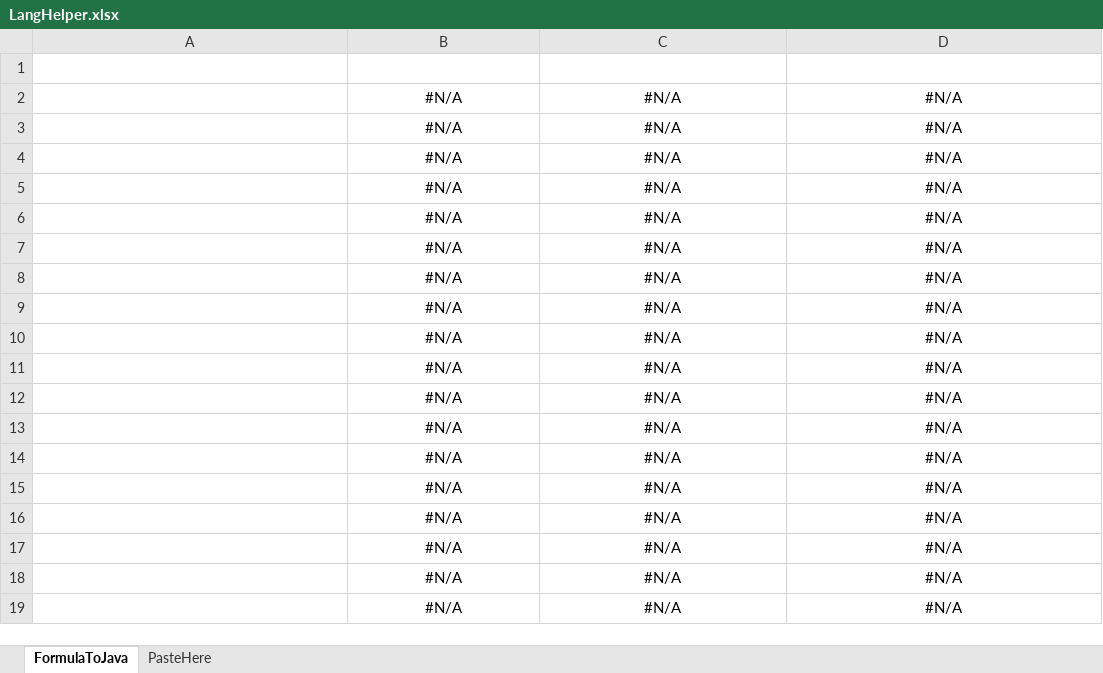
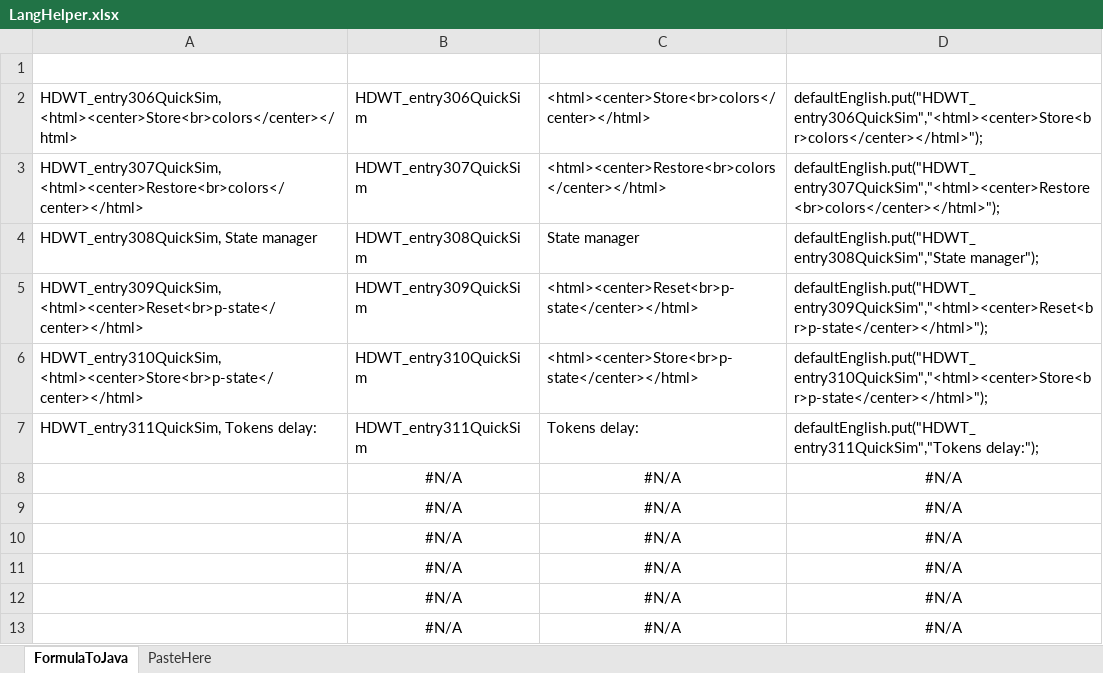
Before and after one commit to bszawulak/HolmesPN, an Excel workbook: LangHelper.xlsx, sheet FormulaToJava, drawn as a sheet; only a part is shown; the shorter side is filled out with more unchanged rows; values as stored, in another font and other column widths than the file's, no borders; removed rows and columns are numbered as before the commit, all else as after; the diff names each change by its address in the sheet, - before the commit and + after, or states it on an @@ line.

```diff
--- a/LangHelper.xlsx (sheet FormulaToJava)
+++ b/LangHelper.xlsx (sheet FormulaToJava)
-row 2:  | #N/A | #N/A | #N/A
-row 3:  | #N/A | #N/A | #N/A
-row 4:  | #N/A | #N/A | #N/A
-row 5:  | #N/A | #N/A | #N/A
-row 6:  | #N/A | #N/A | #N/A
-row 7:  | #N/A | #N/A | #N/A
+row 2: HDWT_entry306QuickSim, <html><center>Store<br>colors</center></html> | HDWT_entry306QuickSim | <html><center>Store<br>colors</center></html> | defaultEnglish.put("HDWT_entry306QuickSim","<html><center>Store<br>colors</center></html>");
+row 3: HDWT_entry307QuickSim, <html><center>Restore<br>colors</center></html> | HDWT_entry307QuickSim | <html><center>Restore<br>colors</center></html> | defaultEnglish.put("HDWT_entry307QuickSim","<html><center>Restore<br>colors</center></html>");
+row 4: HDWT_entry308QuickSim, State manager | HDWT_entry308QuickSim | State manager | defaultEnglish.put("HDWT_entry308QuickSim","State manager");
+row 5: HDWT_entry309QuickSim, <html><center>Reset<br>p-state</center></html> | HDWT_entry309QuickSim | <html><center>Reset<br>p-state</center></html> | defaultEnglish.put("HDWT_entry309QuickSim","<html><center>Reset<br>p-state</center></html>");
+row 6: HDWT_entry310QuickSim, <html><center>Store<br>p-state</center></html> | HDWT_entry310QuickSim | <html><center>Store<br>p-state</center></html> | defaultEnglish.put("HDWT_entry310QuickSim","<html><center>Store<br>p-state</center></html>");
+row 7: HDWT_entry311QuickSim, Tokens delay: | HDWT_entry311QuickSim | Tokens delay: | defaultEnglish.put("HDWT_entry311QuickSim","Tokens delay:");
```
Also changed, not shown: 21 other files.
